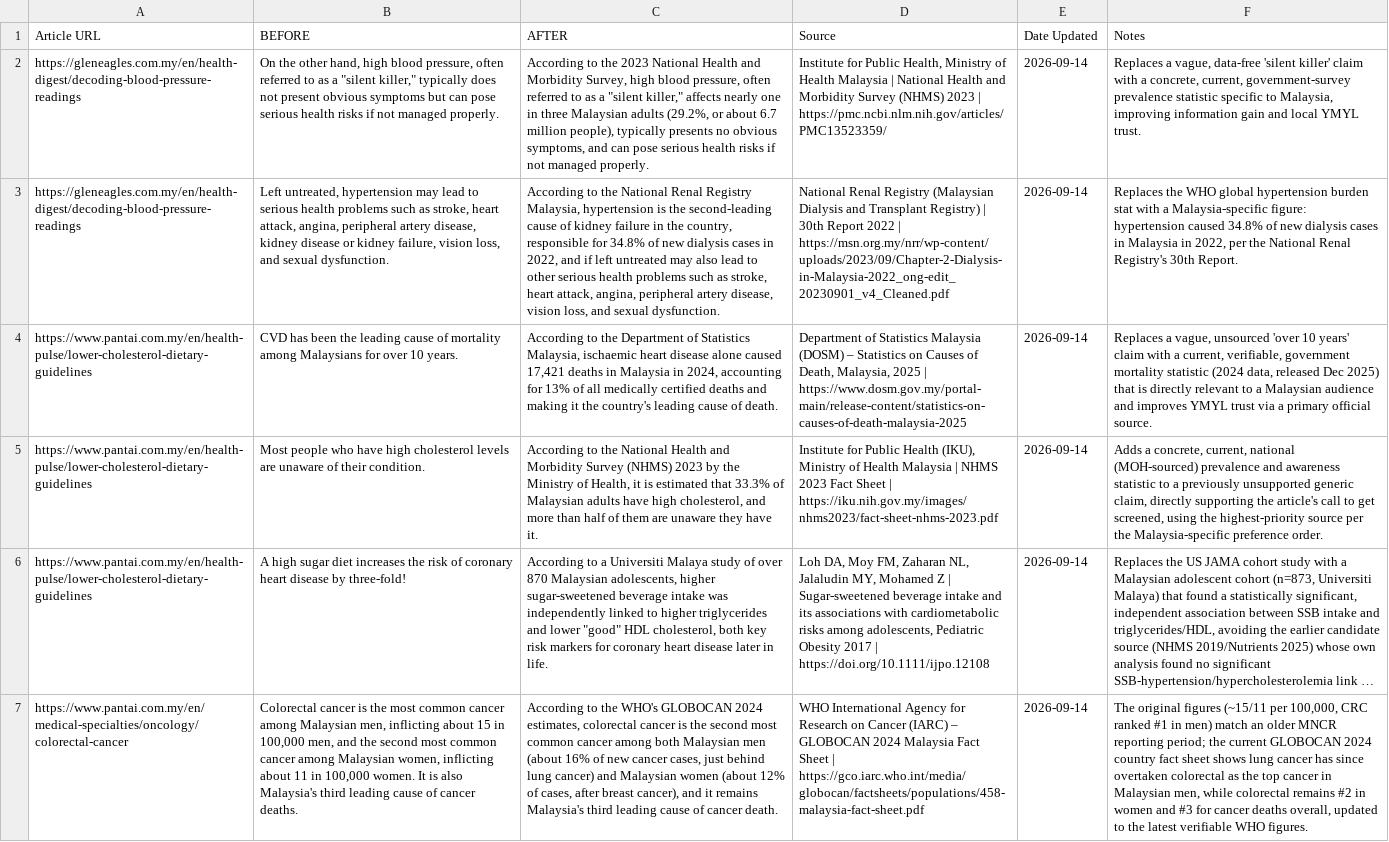
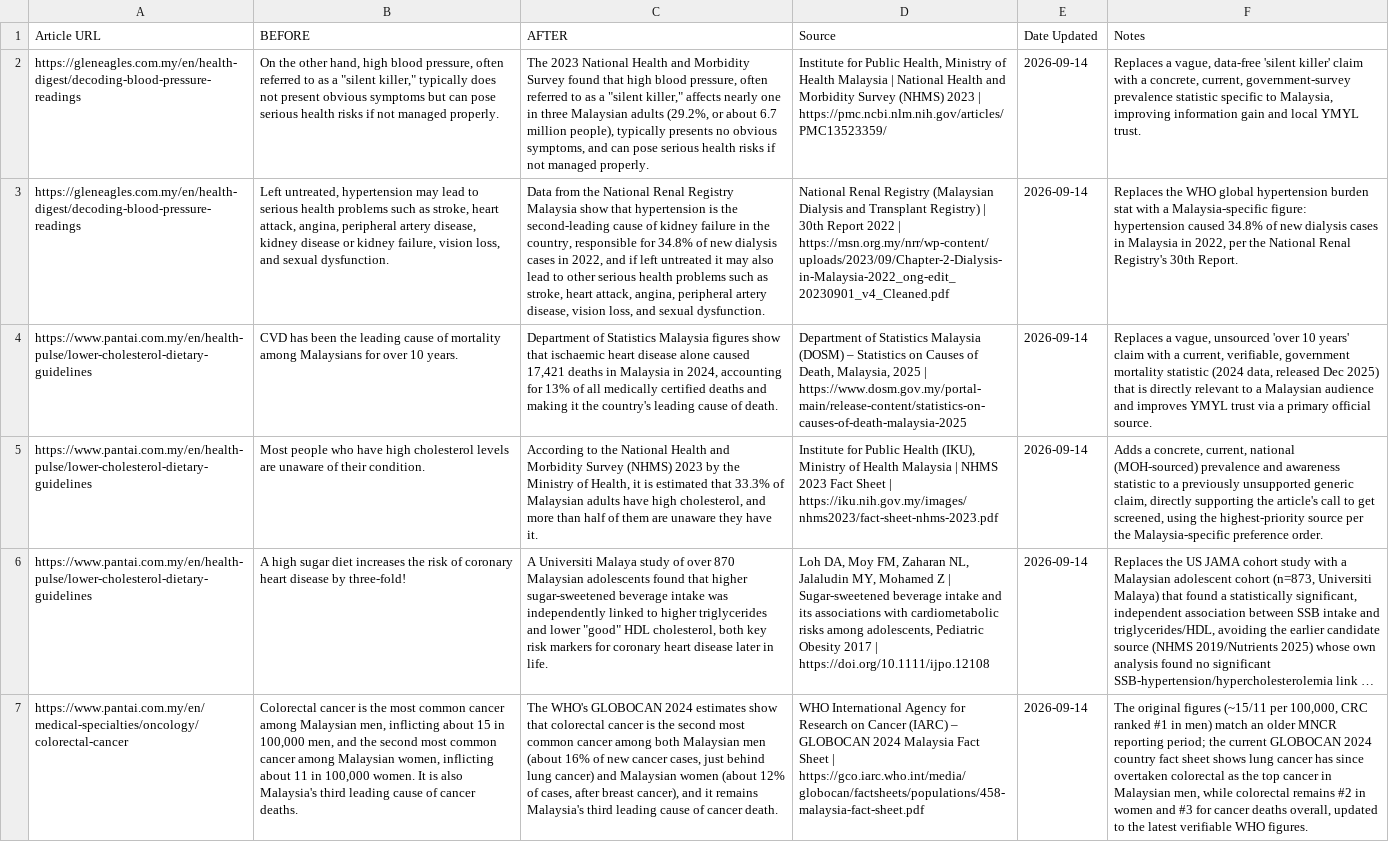
Before and after one commit to davidalanbates-dot/automated-article-updater, a CSV file: data/before_after.csv, drawn as a sheet; only a part is shown; long unchanged cells end in …; the diff covers the shown part only; the diff names each change by its address in the sheet, - before the commit and + after, or states it on an @@ line.

```diff
--- a/data/before_after.csv
+++ b/data/before_after.csv
-C2 (AFTER): According to the 2023 National Health and Morbidity Survey, high blood…
+C2 (AFTER): The 2023 National Health and Morbidity Survey found that high blood…
-C3 (AFTER): According to the National Renal Registry Malaysia, hypertension is the second-leading cause of kidney failure in the country, responsible for 34.8% of new dialysis cases in 2022, and if left untreated may also…
+C3 (AFTER): Data from the National Renal Registry Malaysia show that hypertension is the second-leading cause of kidney failure in the country, responsible for 34.8% of new dialysis cases in 2022, and if left untreated it may also…
-C4 (AFTER): According to the Department of Statistics Malaysia, ischaemic heart…
+C4 (AFTER): Department of Statistics Malaysia figures show that ischaemic heart…
-C6 (AFTER): According to a Universiti Malaya study of over 870 Malaysian adolescents, higher sugar-sweetened…
+C6 (AFTER): A Universiti Malaya study of over 870 Malaysian adolescents found that higher sugar-sweetened…
-C7 (AFTER): According to the WHO's GLOBOCAN 2024 estimates, colorectal cancer…
+C7 (AFTER): The WHO's GLOBOCAN 2024 estimates show that colorectal cancer…
```
Also changed, not shown: 4 edited cells elsewhere in this file.
